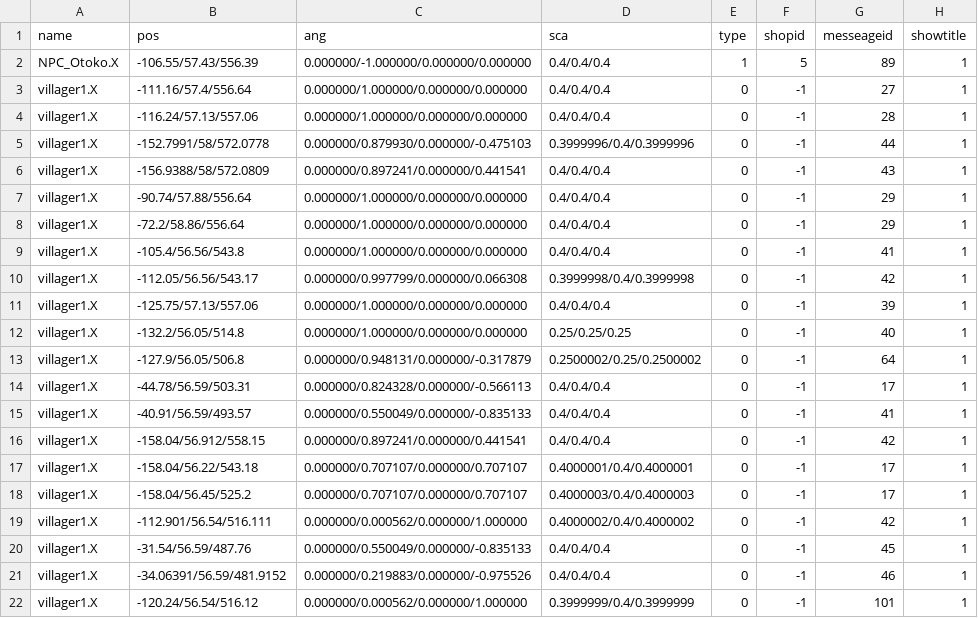
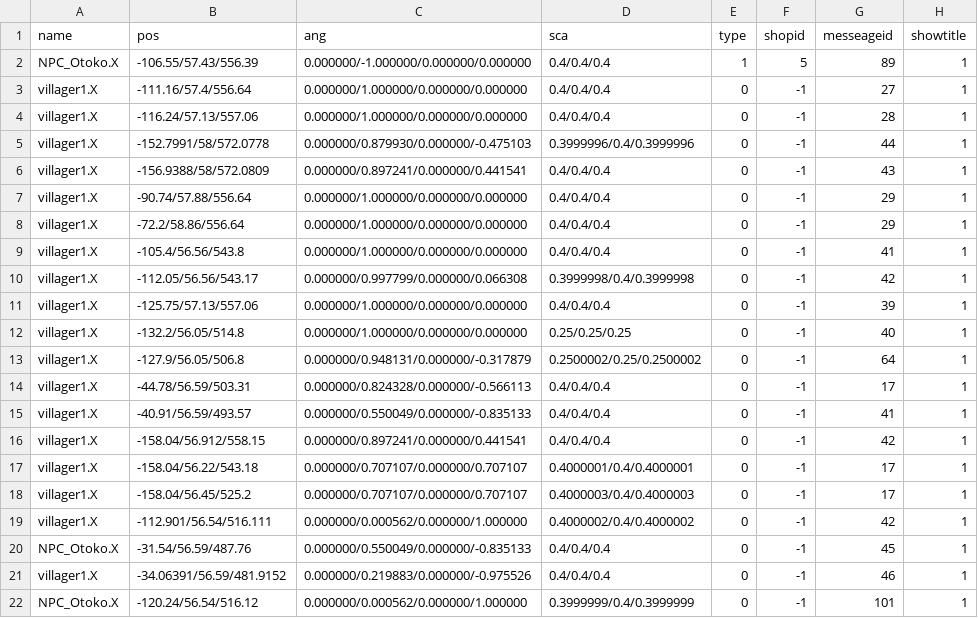
Before and after one commit to kbc15gc/game, a CSV file: game/Decide/Decide/Asset/Data/GroupData/Group1DNPC.csv, drawn as a sheet.

```diff
--- a/game/Decide/Decide/Asset/Data/GroupData/Group1DNPC.csv
+++ b/game/Decide/Decide/Asset/Data/GroupData/Group1DNPC.csv
@@ -19,4 +19,4 @@ villager1.X,-158.04/56.45/525.2,0.000000/0.707107/0.000000/0.707107,0.4000003/0.
 villager1.X,-112.901/56.54/516.111,0.000000/0.000562/0.000000/1.000000,0.4000002/0.4/0.4000002,0,-1,42,1
-villager1.X,-31.54/56.59/487.76,0.000000/0.550049/0.000000/-0.835133,0.4/0.4/0.4,0,-1,45,1
+NPC_Otoko.X,-31.54/56.59/487.76,0.000000/0.550049/0.000000/-0.835133,0.4/0.4/0.4,0,-1,45,1
 villager1.X,-34.06391/56.59/481.9152,0.000000/0.219883/0.000000/-0.975526,0.4/0.4/0.4,0,-1,46,1
-villager1.X,-120.24/56.54/516.12,0.000000/0.000562/0.000000/1.000000,0.3999999/0.4/0.3999999,0,-1,101,1
+NPC_Otoko.X,-120.24/56.54/516.12,0.000000/0.000562/0.000000/1.000000,0.3999999/0.4/0.3999999,0,-1,101,1
```
Also changed, not shown: game/Decide/Decide/Asset/Data/GroupData/Group2DNPC.csv, game/Decide/Decide/Asset/Data/ItemData/ItemData.csv, 5 other files.
